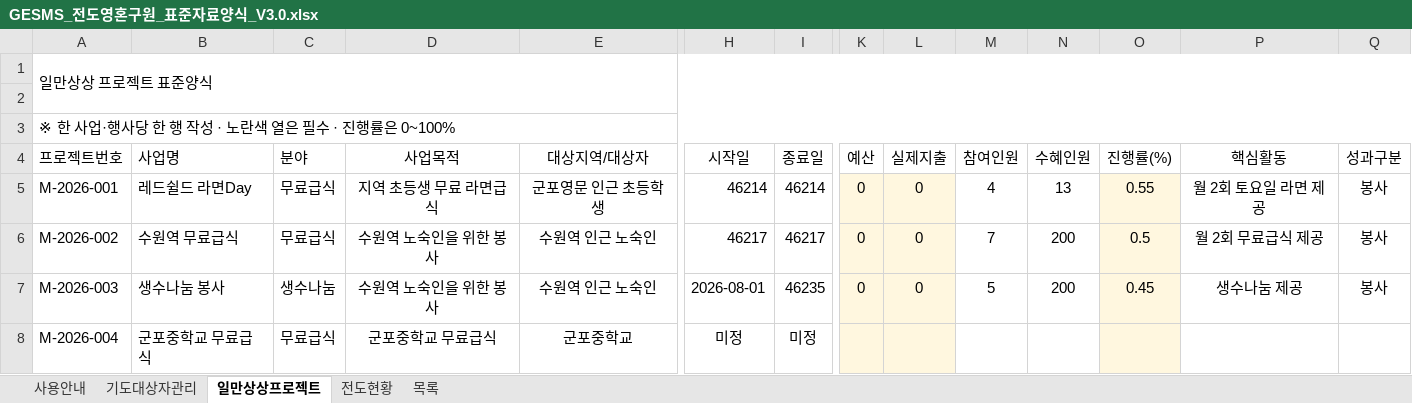
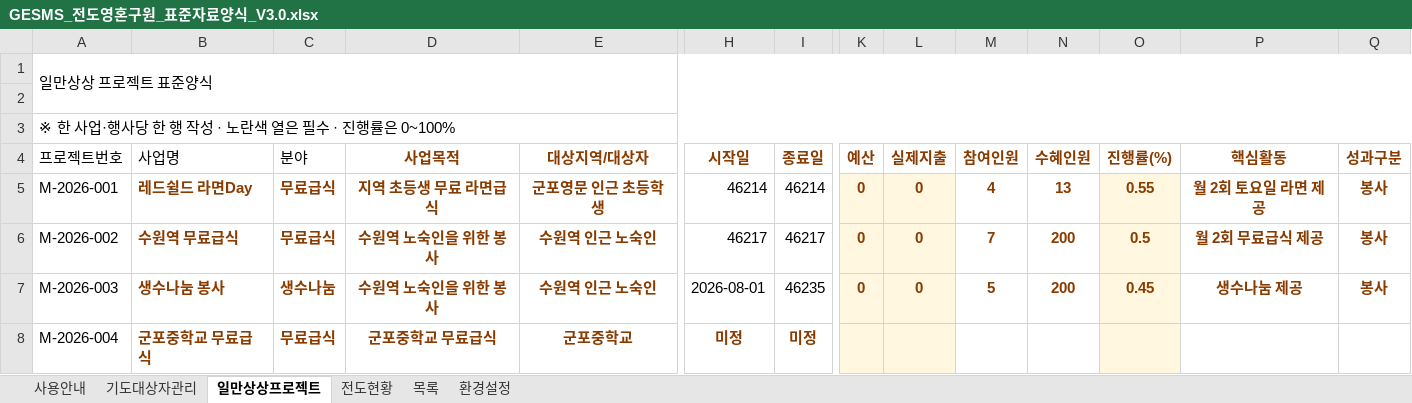
Before and after one commit to cjy3757-stack/gesms-v10, an Excel workbook: GESMS_전도영혼구원_표준자료양식_V3.0.xlsx, sheet 일만상상프로젝트, drawn as a sheet; only a part is shown, gaps mark what is left out; values as stored, in another font and other column widths than the file's, no borders; conditional formats and table styles not drawn; the diff covers the shown part only; the diff names each change by its address in the sheet, - before the commit and + after, or states it on an @@ line.

```diff
--- a/GESMS_전도영혼구원_표준자료양식_V3.0.xlsx (sheet 일만상상프로젝트)
+++ b/GESMS_전도영혼구원_표준자료양식_V3.0.xlsx (sheet 일만상상프로젝트)
+sheet tab: 환경설정
@@ D4:E4 bold: off → on, text colour: black → #8A3B00 @@
@@ H4:I4 bold: off → on, text colour: black → #8A3B00 @@
@@ K4:Q4 bold: off → on, text colour: black → #8A3B00 @@
@@ B5:E6 bold: off → on, text colour: black → #8A3B00 @@
@@ K5:Q7 bold: off → on, text colour: black → #8A3B00 @@
@@ B7:E7 bold: off → on, text colour: black → #8A3B00 @@
@@ B8:E8 bold: off → on, text colour: black → #8A3B00 @@
@@ H8:I8 bold: off → on, text colour: black → #8A3B00 @@
```
Also changed, not shown: cell formats elsewhere in this sheet, sheet 기도대상자관리, sheet 목록, sheet 사용안내, sheet 전도현황, 3 other files.
